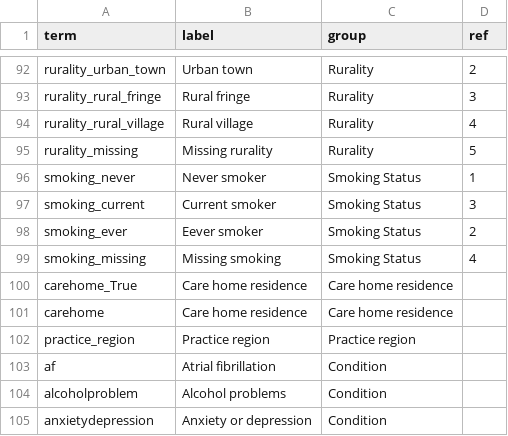
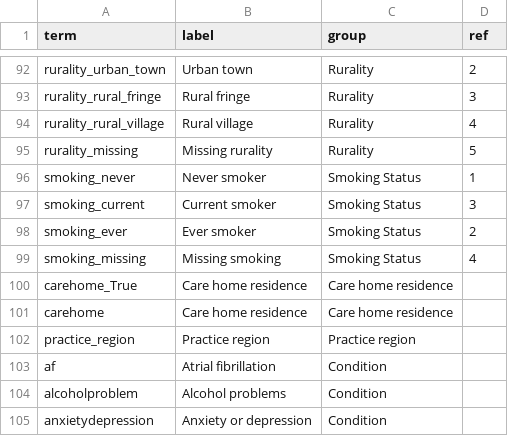
Before and after one commit to opensafely/WinterPressuresDescriptive, a CSV file: lib/labels.csv, drawn as a sheet; only a part is shown, gaps mark what is left out.

Commit message:
Update labels.csv

```diff
--- a/lib/labels.csv
+++ b/lib/labels.csv
@@ -97,3 +97,3 @@ smoking_never,Never smoker,Smoking Status,1
 smoking_current,Current smoker,Smoking Status,3
-smoking_ever,Eever smoker,Smoking Status,2
+smoking_ever,Ever smoker,Smoking Status,2
 smoking_missing,Missing smoking,Smoking Status,4
```
